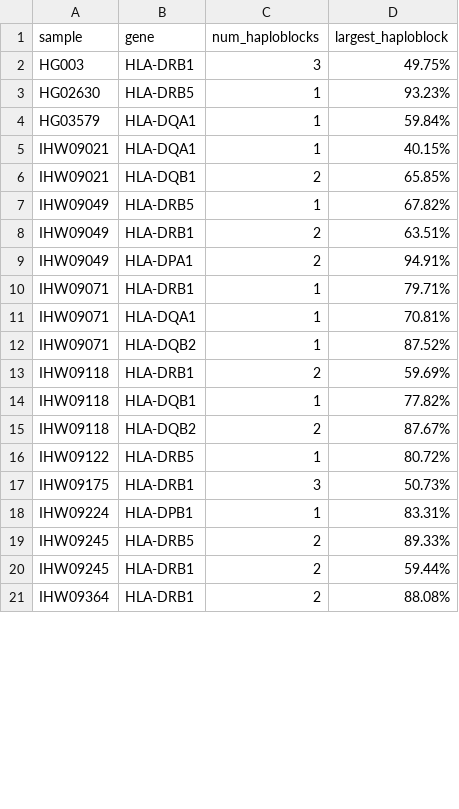
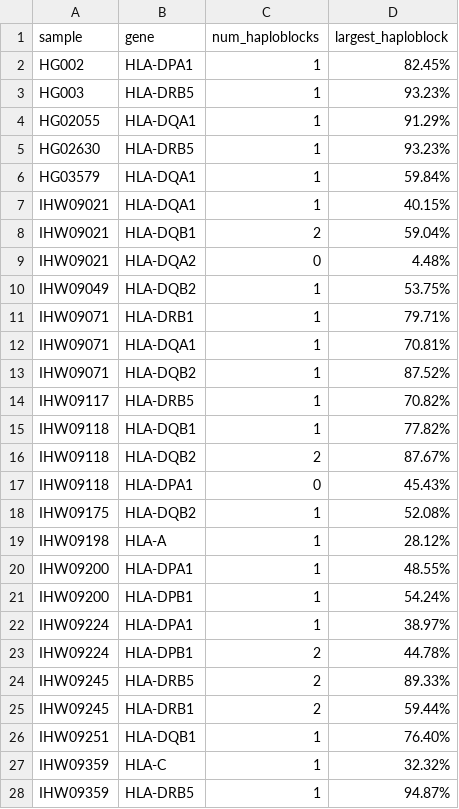
Before and after one commit to matthewglasenapp/mhc, a CSV file: scripts/visualizations/phase_heat_map/incomplete.hiphase.csv, drawn as a sheet; only a part is shown; the shorter side is filled out with more unchanged rows; the diff covers the shown part only.

```diff
--- a/scripts/visualizations/phase_heat_map/incomplete.hiphase.csv
+++ b/scripts/visualizations/phase_heat_map/incomplete.hiphase.csv
@@ -1,3 +1,5 @@
 sample,gene,num_haploblocks,largest_haploblock
-HG003,HLA-DRB1,3,49.75%
+HG002,HLA-DPA1,1,82.45%
+HG003,HLA-DRB5,1,93.23%
+HG02055,HLA-DQA1,1,91.29%
 HG02630,HLA-DRB5,1,93.23%
@@ -5,6 +7,5 @@ HG03579,HLA-DQA1,1,59.84%
 IHW09021,HLA-DQA1,1,40.15%
-IHW09021,HLA-DQB1,2,65.85%
-IHW09049,HLA-DRB5,1,67.82%
-IHW09049,HLA-DRB1,2,63.51%
-IHW09049,HLA-DPA1,2,94.91%
+IHW09021,HLA-DQB1,2,59.04%
+IHW09021,HLA-DQA2,0,4.48%
+IHW09049,HLA-DQB2,1,53.75%
 IHW09071,HLA-DRB1,1,79.71%
@@ -12,9 +13,16 @@ IHW09071,HLA-DQA1,1,70.81%
 IHW09071,HLA-DQB2,1,87.52%
-IHW09118,HLA-DRB1,2,59.69%
+IHW09117,HLA-DRB5,1,70.82%
 IHW09118,HLA-DQB1,1,77.82%
 IHW09118,HLA-DQB2,2,87.67%
-IHW09122,HLA-DRB5,1,80.72%
-IHW09175,HLA-DRB1,3,50.73%
-IHW09224,HLA-DPB1,1,83.31%
+IHW09118,HLA-DPA1,0,45.43%
+IHW09175,HLA-DQB2,1,52.08%
+IHW09198,HLA-A,1,28.12%
+IHW09200,HLA-DPA1,1,48.55%
+IHW09200,HLA-DPB1,1,54.24%
+IHW09224,HLA-DPA1,1,38.97%
+IHW09224,HLA-DPB1,2,44.78%
 IHW09245,HLA-DRB5,2,89.33%
 IHW09245,HLA-DRB1,2,59.44%
+IHW09251,HLA-DQB1,1,76.40%
+IHW09359,HLA-C,1,32.32%
+IHW09359,HLA-DRB5,1,94.87%
```
Also changed, not shown: 7 added rows and 1 edited cell elsewhere in this file, scripts/visualizations/phase_heat_map/phase_map.hiphase.csv, 2 other files.
